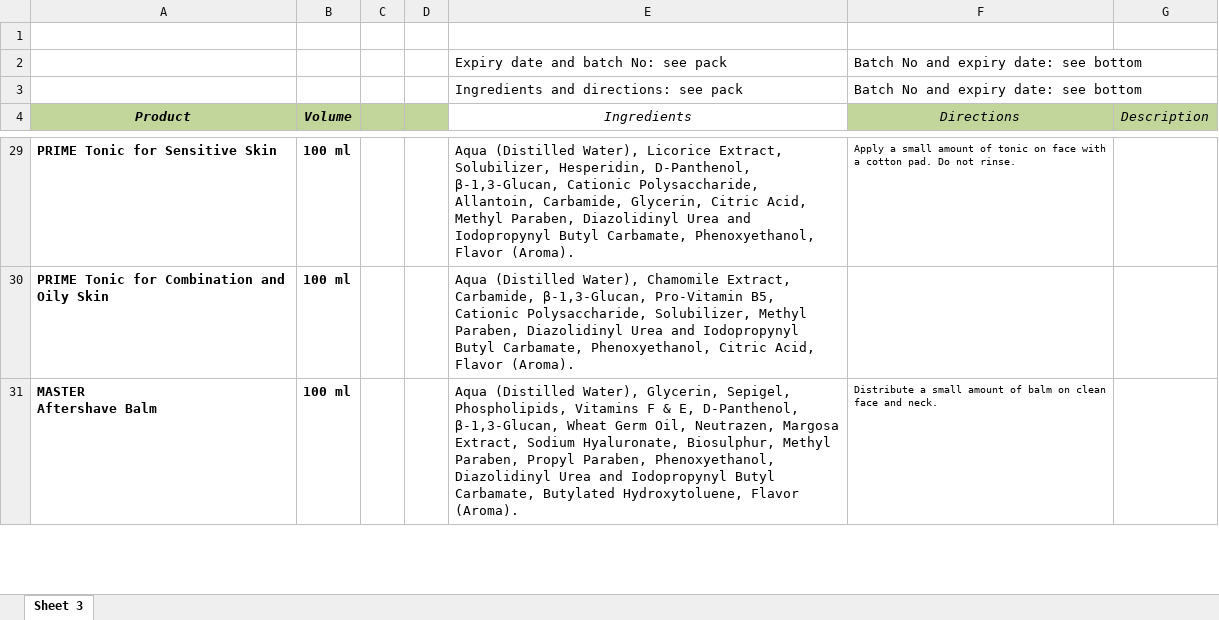
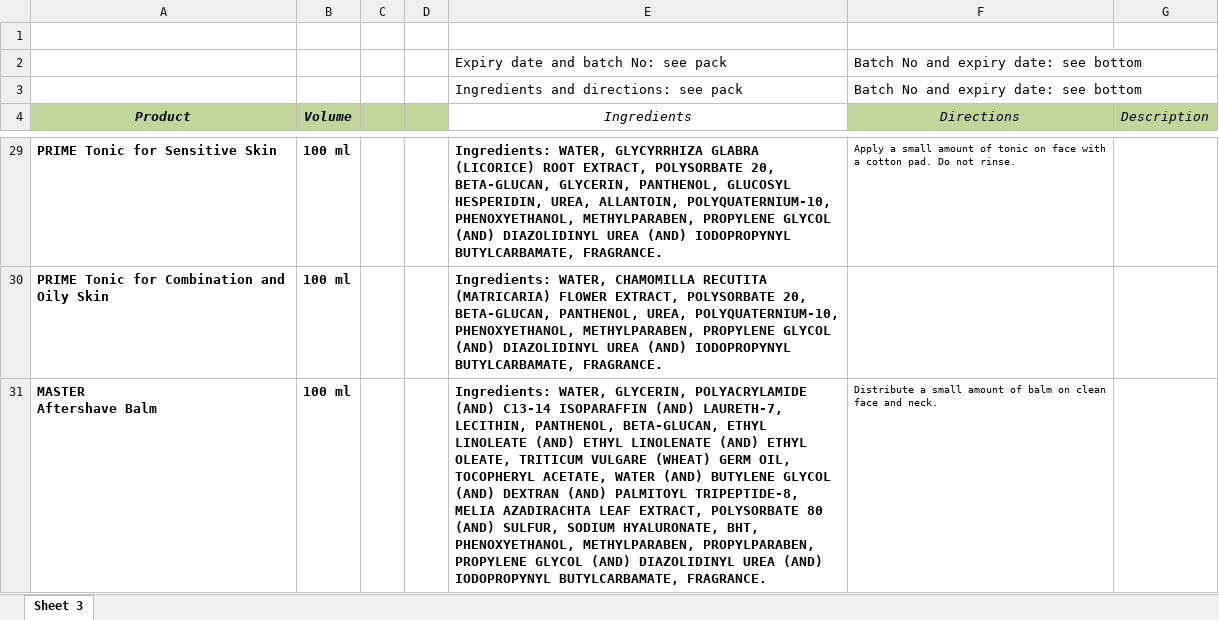
Before and after one commit to AnnaOzer/arx2016, an Excel workbook: doc_xls_en/Etiket_dlya_perevoda_na_angl_eng-US.xlsx, sheet Sheet 3, drawn as a sheet; only a part is shown, gaps mark what is left out; values as stored, in another font and other column widths than the file's, no borders; the diff covers the shown part only; the diff names each change by its address in the sheet, - before the commit and + after, or states it on an @@ line.

Commit message:
+ Ingredients для Америки в xls

```diff
--- a/doc_xls_en/Etiket_dlya_perevoda_na_angl_eng-US.xlsx (sheet Sheet 3)
+++ b/doc_xls_en/Etiket_dlya_perevoda_na_angl_eng-US.xlsx (sheet Sheet 3)
-E29:E31 bold: off
+E29:E31 bold: on
-E29 (Ingredients): Aqua (Distilled Water), Licorice Extract, Solubilizer, Hesperidin, D-Panthenol, β-1,3-Glucan, Cationic Polysaccharide, Allantoin, Carbamide, Glycerin, Citric Acid, Methyl Paraben, Diazolidinyl Urea and Iodopropynyl Butyl Carbamate, Phenoxyethanol, Flavor (Aroma).
+E29 (Ingredients): Ingredients: WATER, GLYCYRRHIZA GLABRA (LICORICE) ROOT EXTRACT, POLYSORBATE 20, BETA-GLUCAN, GLYCERIN, PANTHENOL, GLUCOSYL HESPERIDIN, UREA, ALLANTOIN, POLYQUATERNIUM-10, PHENOXYETHANOL, METHYLPARABEN, PROPYLENE GLYCOL (AND) DIAZOLIDINYL UREA (AND) IODOPROPYNYL BUTYLCARBAMATE, FRAGRANCE.
-E30 (Ingredients): Aqua (Distilled Water), Chamomile Extract, Carbamide, β-1,3-Glucan, Pro-Vitamin B5, Cationic Polysaccharide, Solubilizer, Methyl Paraben, Diazolidinyl Urea and Iodopropynyl Butyl Carbamate, Phenoxyethanol, Citric Acid, Flavor (Aroma).
+E30 (Ingredients): Ingredients: WATER, CHAMOMILLA RECUTITA (MATRICARIA) FLOWER EXTRACT, POLYSORBATE 20, BETA-GLUCAN, PANTHENOL, UREA, POLYQUATERNIUM-10, PHENOXYETHANOL, METHYLPARABEN, PROPYLENE GLYCOL (AND) DIAZOLIDINYL UREA (AND) IODOPROPYNYL BUTYLCARBAMATE, FRAGRANCE.
-E31 (Ingredients): Aqua (Distilled Water), Glycerin, Sepigel, Phospholipids, Vitamins F & E, D-Panthenol, β-1,3-Glucan, Wheat Germ Oil, Neutrazen, Margosa Extract, Sodium Hyaluronate, Biosulphur, Methyl Paraben, Propyl Paraben, Phenoxyethanol, Diazolidinyl Urea and Iodopropynyl Butyl Carbamate, Butylated Hydroxytoluene, Flavor (Aroma).
+E31 (Ingredients): Ingredients: WATER, GLYCERIN, POLYACRYLAMIDE (AND) C13-14 ISOPARAFFIN (AND) LAURETH-7, LECITHIN, PANTHENOL, BETA-GLUCAN, ETHYL LINOLEATE (AND) ETHYL LINOLENATE (AND) ETHYL OLEATE, TRITICUM VULGARE (WHEAT) GERM OIL, TOCOPHERYL ACETATE, WATER (AND) BUTYLENE GLYCOL (AND) DEXTRAN (AND) PALMITOYL TRIPEPTIDE-8, MELIA AZADIRACHTA LEAF EXTRACT, POLYSORBATE 80 (AND) SULFUR, SODIUM HYALURONATE, BHT, PHENOXYETHANOL, METHYLPARABEN, PROPYLPARABEN, PROPYLENE GLYCOL (AND) DIAZOLIDINYL UREA (AND) IODOPROPYNYL BUTYLCARBAMATE, FRAGRANCE.
```
Also changed, not shown: 29 edited cells and cell formats elsewhere in this sheet, doc_xls_en/Etiket_dlya_perevoda_na_angl_Lymi_DMAEkrem_eng-US.xlsx.
